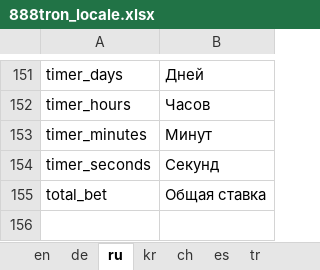
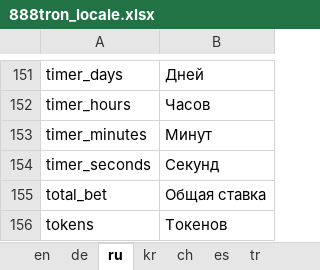
Before and after one commit to 888tron/tronGamesClient, an Excel workbook: locale/888tron_locale.xlsx, sheet ru, drawn as a sheet; only a part is shown, gaps mark what is left out; values as stored, in another font and other column widths than the file's, no borders; the diff names each change by its address in the sheet, - before the commit and + after, or states it on an @@ line.

```diff
--- a/locale/888tron_locale.xlsx (sheet ru)
+++ b/locale/888tron_locale.xlsx (sheet ru)
+row 156: tokens | Токенов
```
Also changed, not shown: sheet ch, sheet de, sheet en, sheet kr, sheet tr, sheet es, 9 other files.
